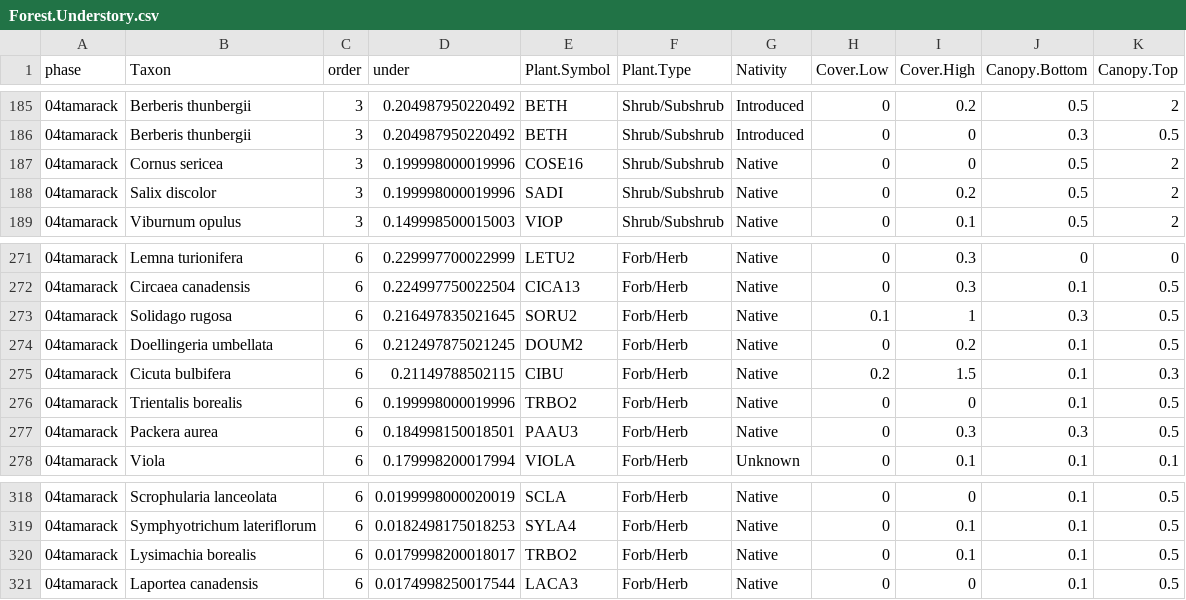
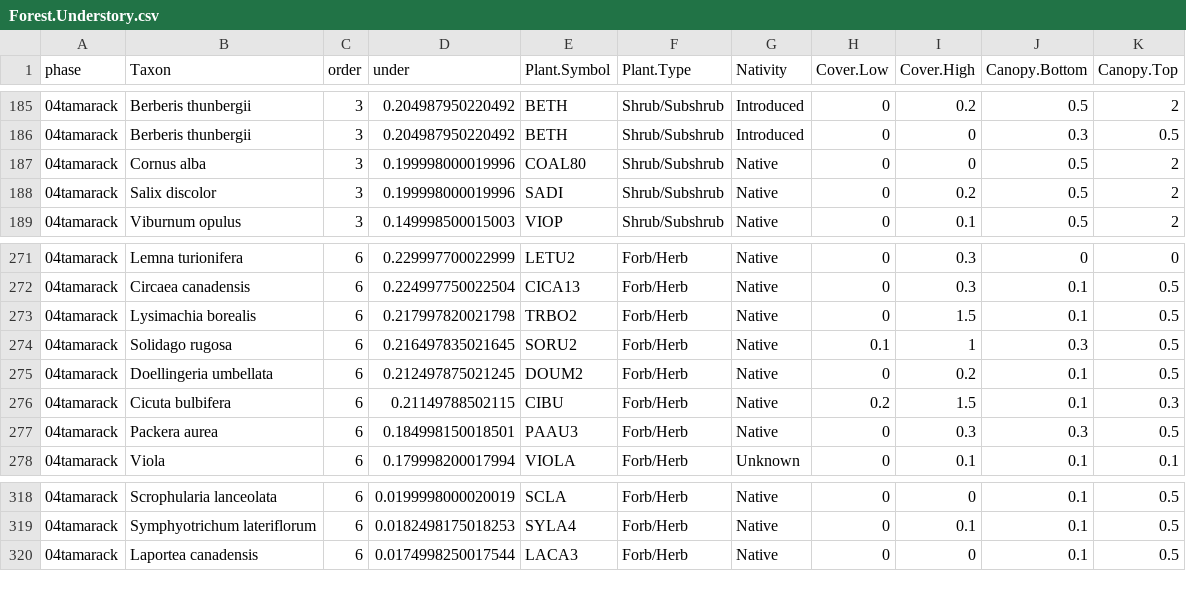
Before and after one commit to phytoclast/match_pedon_site, a CSV file: output/Forest.Understory.csv, drawn as a sheet; only a part is shown, gaps mark what is left out.

```diff
--- a/output/Forest.Understory.csv
+++ b/output/Forest.Understory.csv
@@ -186,3 +186,3 @@
 "04tamarack","Berberis thunbergii",3,0.204987950220492,"BETH","Shrub/Subshrub","Introduced",0,0,0.3,0.5
-"04tamarack","Cornus sericea",3,0.199998000019996,"COSE16","Shrub/Subshrub","Native",0,0,0.5,2
+"04tamarack","Cornus alba",3,0.199998000019996,"COAL80","Shrub/Subshrub","Native",0,0,0.5,2
 "04tamarack","Salix discolor",3,0.199998000019996,"SADI","Shrub/Subshrub","Native",0,0.2,0.5,2
@@ -272,2 +272,3 @@
 "04tamarack","Circaea canadensis",6,0.224997750022504,"CICA13","Forb/Herb","Native",0,0.3,0.1,0.5
+"04tamarack","Lysimachia borealis",6,0.217997820021798,"TRBO2","Forb/Herb","Native",0,1.5,0.1,0.5
 "04tamarack","Solidago rugosa",6,0.216497835021645,"SORU2","Forb/Herb","Native",0.1,1,0.3,0.5
@@ -275,3 +276,2 @@
 "04tamarack","Cicuta bulbifera",6,0.21149788502115,"CIBU","Forb/Herb","Native",0.2,1.5,0.1,0.3
-"04tamarack","Trientalis borealis",6,0.199998000019996,"TRBO2","Forb/Herb","Native",0,0,0.1,0.5
 "04tamarack","Packera aurea",6,0.184998150018501,"PAAU3","Forb/Herb","Native",0,0.3,0.3,0.5
@@ -319,3 +319,2 @@
 "04tamarack","Symphyotrichum lateriflorum",6,0.0182498175018253,"SYLA4","Forb/Herb","Native",0,0.1,0.1,0.5
-"04tamarack","Lysimachia borealis",6,0.0179998200018017,"TRBO2","Forb/Herb","Native",0,0.1,0.1,0.5
 "04tamarack","Laportea canadensis",6,0.0174998250017544,"LACA3","Forb/Herb","Native",0,0,0.1,0.5
```
Also changed, not shown: 16 other files.
